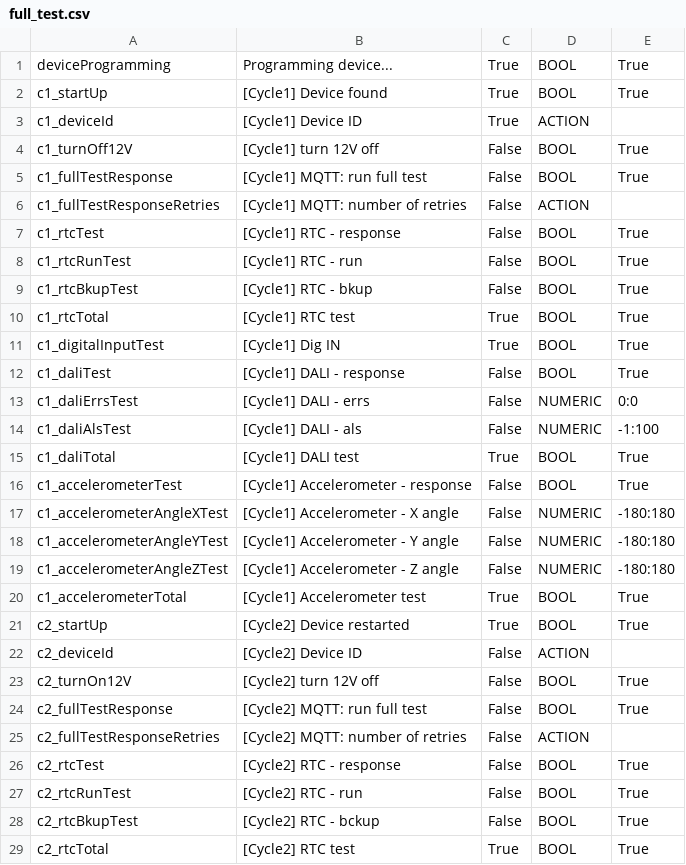
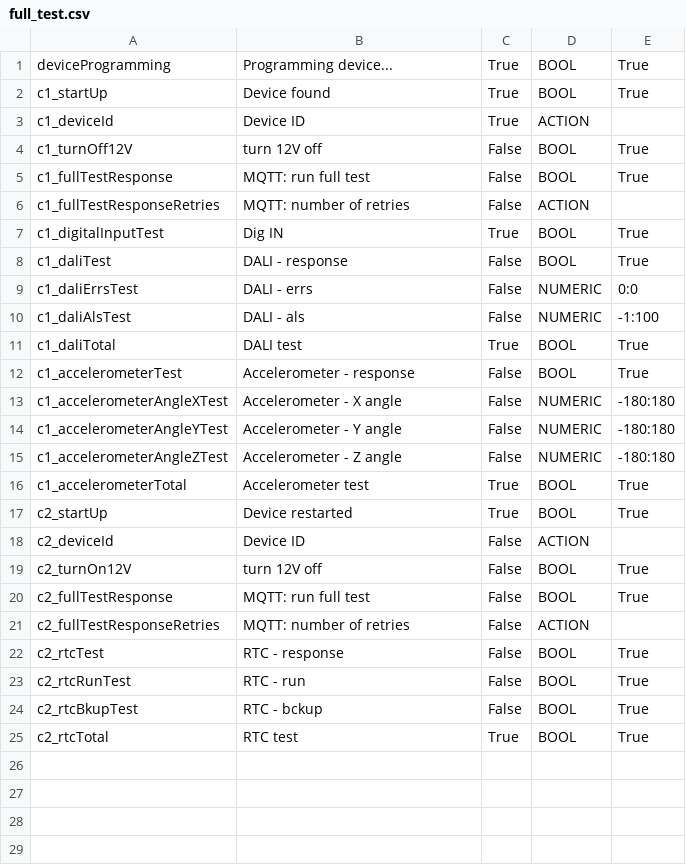
Before and after one commit to matowc/OTS-for-Capelon, a CSV file: sequences/full_test.csv, drawn as a sheet; only a part is shown; the diff covers the shown part only.

```diff
--- a/sequences/full_test.csv
+++ b/sequences/full_test.csv
@@ -1,29 +1,25 @@
 deviceProgramming;Programming device...;True;BOOL;True
-c1_startUp;[Cycle1] Device found;True;BOOL;True
-c1_deviceId;[Cycle1] Device ID;True;ACTION
-c1_turnOff12V;[Cycle1] turn 12V off;False;BOOL;True
-c1_fullTestResponse;[Cycle1] MQTT: run full test;False;BOOL;True
-c1_fullTestResponseRetries;[Cycle1] MQTT: number of retries;False;ACTION
-c1_rtcTest;[Cycle1] RTC - response;False;BOOL;True
-c1_rtcRunTest;[Cycle1] RTC - run;False;BOOL;True
-c1_rtcBkupTest;[Cycle1] RTC - bkup;False;BOOL;True
-c1_rtcTotal;[Cycle1] RTC test;True;BOOL;True
-c1_digitalInputTest;[Cycle1] Dig IN;True;BOOL;True
-c1_daliTest;[Cycle1] DALI - response;False;BOOL;True
-c1_daliErrsTest;[Cycle1] DALI - errs;False;NUMERIC; 0:0
-c1_daliAlsTest;[Cycle1] DALI - als;False;NUMERIC; -1:100
-c1_daliTotal;[Cycle1] DALI test;True;BOOL;True
-c1_accelerometerTest;[Cycle1] Accelerometer - response;False;BOOL;True
-c1_accelerometerAngleXTest;[Cycle1] Accelerometer - X angle;False;NUMERIC;-180:180
-c1_accelerometerAngleYTest;[Cycle1] Accelerometer - Y angle;False;NUMERIC;-180:180
-c1_accelerometerAngleZTest;[Cycle1] Accelerometer - Z angle;False;NUMERIC;-180:180
-c1_accelerometerTotal;[Cycle1] Accelerometer test;True;BOOL;True
-c2_startUp;[Cycle2] Device restarted;True;BOOL;True
-c2_deviceId;[Cycle2] Device ID;False;ACTION
-c2_turnOn12V;[Cycle2] turn 12V off;False;BOOL;True
-c2_fullTestResponse;[Cycle2] MQTT: run full test;False;BOOL;True
-c2_fullTestResponseRetries;[Cycle2] MQTT: number of retries;False;ACTION
-c2_rtcTest;[Cycle2] RTC - response;False;BOOL;True
-c2_rtcRunTest;[Cycle2] RTC - run ;False;BOOL;True
-c2_rtcBkupTest;[Cycle2] RTC - bckup;False;BOOL;True
-c2_rtcTotal;[Cycle2] RTC test;True;BOOL;True
+c1_startUp;Device found;True;BOOL;True
+c1_deviceId;Device ID;True;ACTION
+c1_turnOff12V;turn 12V off;False;BOOL;True
+c1_fullTestResponse;MQTT: run full test;False;BOOL;True
+c1_fullTestResponseRetries;MQTT: number of retries;False;ACTION
+c1_digitalInputTest;Dig IN;True;BOOL;True
+c1_daliTest;DALI - response;False;BOOL;True
+c1_daliErrsTest;DALI - errs;False;NUMERIC; 0:0
+c1_daliAlsTest;DALI - als;False;NUMERIC; -1:100
+c1_daliTotal;DALI test;True;BOOL;True
+c1_accelerometerTest;Accelerometer - response;False;BOOL;True
+c1_accelerometerAngleXTest;Accelerometer - X angle;False;NUMERIC;-180:180
+c1_accelerometerAngleYTest;Accelerometer - Y angle;False;NUMERIC;-180:180
+c1_accelerometerAngleZTest;Accelerometer - Z angle;False;NUMERIC;-180:180
+c1_accelerometerTotal;Accelerometer test;True;BOOL;True
+c2_startUp;Device restarted;True;BOOL;True
+c2_deviceId;Device ID;False;ACTION
+c2_turnOn12V;turn 12V off;False;BOOL;True
+c2_fullTestResponse;MQTT: run full test;False;BOOL;True
+c2_fullTestResponseRetries;MQTT: number of retries;False;ACTION
+c2_rtcTest;RTC - response;False;BOOL;True
+c2_rtcRunTest;RTC - run ;False;BOOL;True
+c2_rtcBkupTest;RTC - bckup;False;BOOL;True
+c2_rtcTotal;RTC test;True;BOOL;True
```
Also changed, not shown: 10 removed rows elsewhere in this file, 2 other files.
